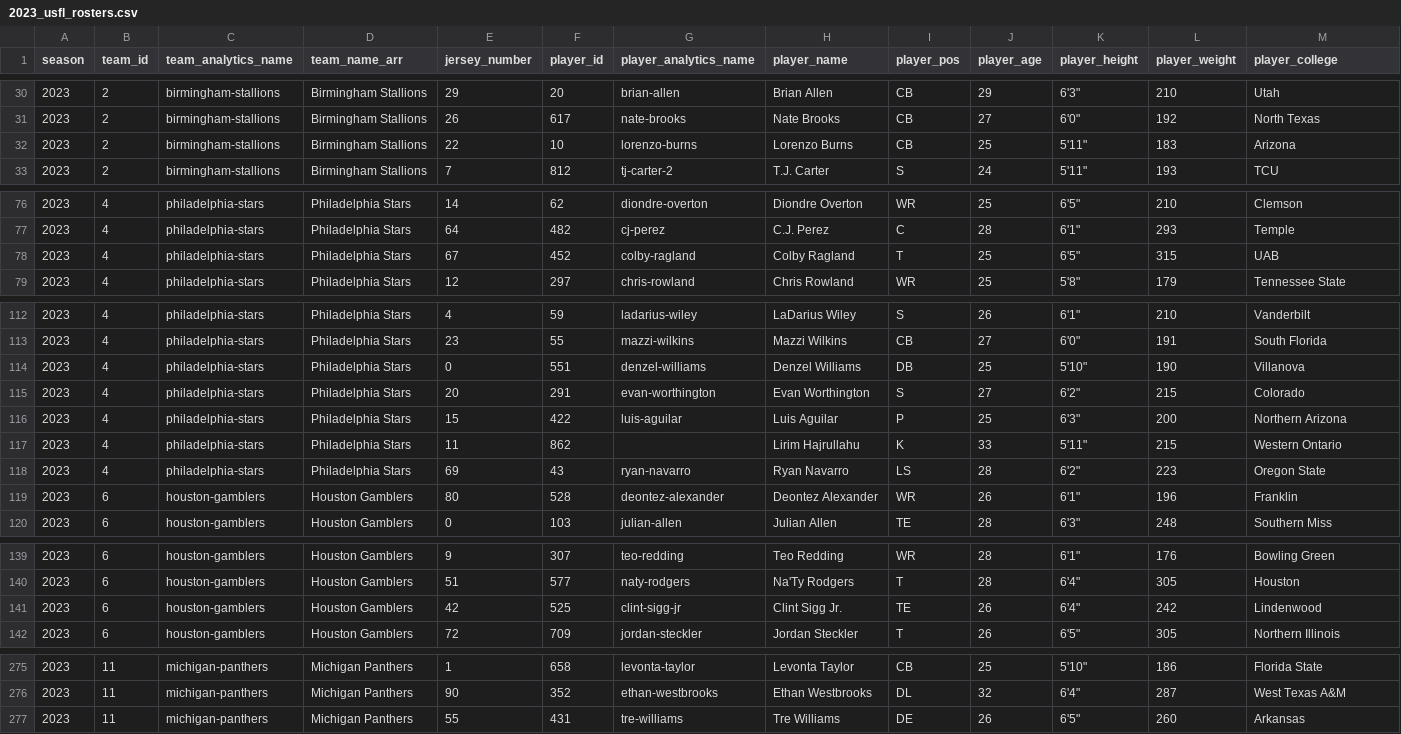
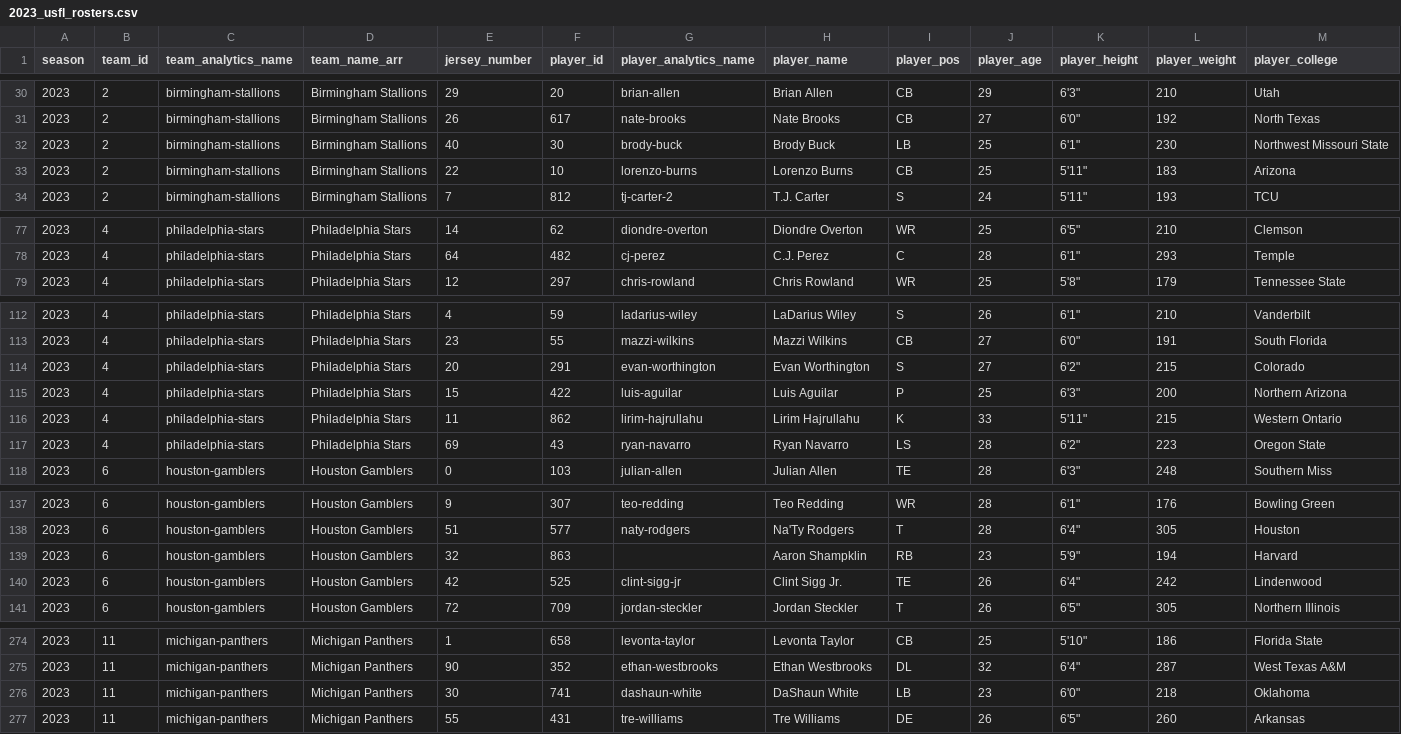
Before and after one commit to armstjc/usfl-2022-data-repository, a CSV file: rosters/season/csv/2023_usfl_rosters.csv, drawn as a sheet; only a part is shown, gaps mark what is left out; removed rows and columns are numbered as before the commit, all else as after; rows hold the shown columns only; the diff covers the shown part only; the diff names each change by its address in the sheet, - before the commit and + after, or states it on an @@ line.

```diff
--- a/rosters/season/csv/2023_usfl_rosters.csv
+++ b/rosters/season/csv/2023_usfl_rosters.csv
+row 32: 2023 | 2 | birmingham-stallions | Birmingham Stallions | 40 | 30 | brody-buck | Brody Buck | LB | 25 | 6'1" | 230 | Northwest Missouri State
-row 78: 2023 | 4 | philadelphia-stars | Philadelphia Stars | 67 | 452 | colby-ragland | Colby Ragland | T | 25 | 6'5" | 315 | UAB
-row 114: 2023 | 4 | philadelphia-stars | Philadelphia Stars | 0 | 551 | denzel-williams | Denzel Williams | DB | 25 | 5'10" | 190 | Villanova
-G116 (player_analytics_name): (empty)
+G116 (player_analytics_name): lirim-hajrullahu
-row 119: 2023 | 6 | houston-gamblers | Houston Gamblers | 80 | 528 | deontez-alexander | Deontez Alexander | WR | 26 | 6'1" | 196 | Franklin
+row 139: 2023 | 6 | houston-gamblers | Houston Gamblers | 32 | 863 |  | Aaron Shampklin | RB | 23 | 5'9" | 194 | Harvard
+row 276: 2023 | 11 | michigan-panthers | Michigan Panthers | 30 | 741 | dashaun-white | DaShaun White | LB | 23 | 6'0" | 218 | Oklahoma
```
Also changed, not shown: 3 edited cells elsewhere in this file, rosters/weekly/csv/2023_6_usfl_rosters.csv, 26 other files.
